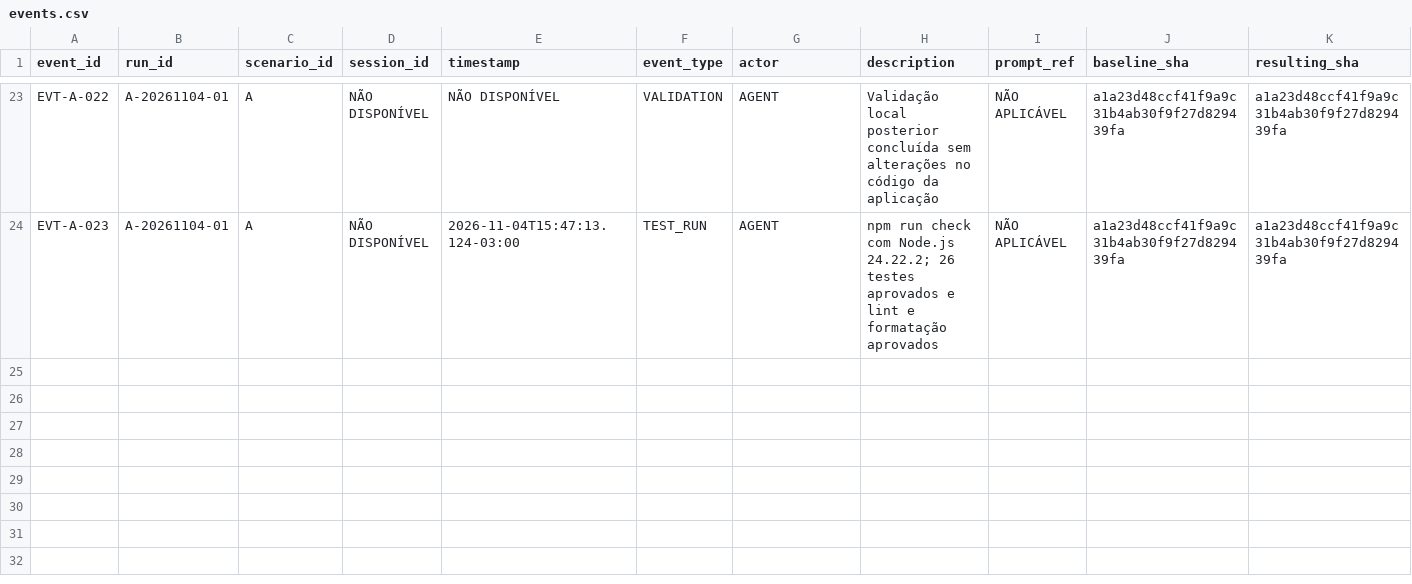
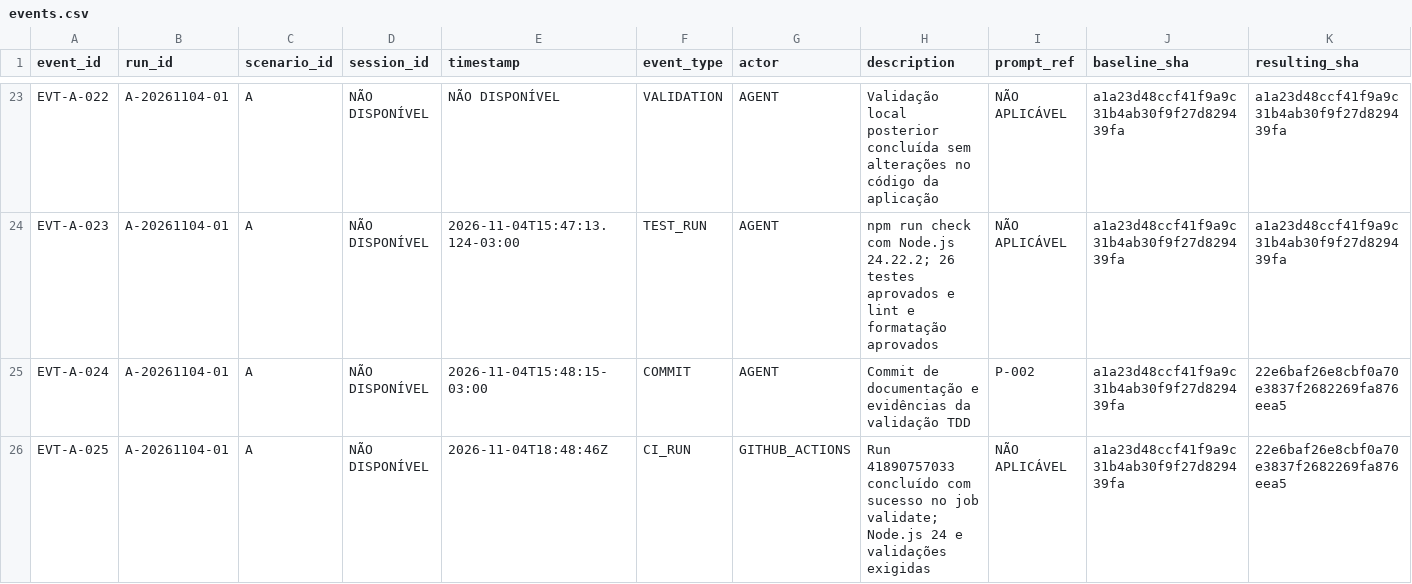
Before and after one commit to David-Santos7/vibe-coding-metricas-tcc, a CSV file: docs/tcc/events.csv, drawn as a sheet; only a part is shown, gaps mark what is left out; rows hold the shown columns only; the diff names each change by its address in the sheet, - before the commit and + after, or states it on an @@ line.

```diff
--- a/docs/tcc/events.csv
+++ b/docs/tcc/events.csv
+row 25: EVT-A-024 | A-20261104-01 | A | NÃO DISPONÍVEL | 2026-11-04T15:48:15-03:00 | COMMIT | AGENT | Commit de documentação e evidências da validação TDD | P-002 | a1a23d48ccf41f9a9c31b4ab30f9f27d829439fa | 22e6baf26e8cbf0a70e3837f2682269fa876eea5
+row 26: EVT-A-025 | A-20261104-01 | A | NÃO DISPONÍVEL | 2026-11-04T18:48:46Z | CI_RUN | GITHUB_ACTIONS | Run 41890757033 concluído com sucesso no job validate; Node.js 24 e validações exigidas | NÃO APLICÁVEL | a1a23d48ccf41f9a9c31b4ab30f9f27d829439fa | 22e6baf26e8cbf0a70e3837f2682269fa876eea5
```
Also changed, not shown: 2 other files.
